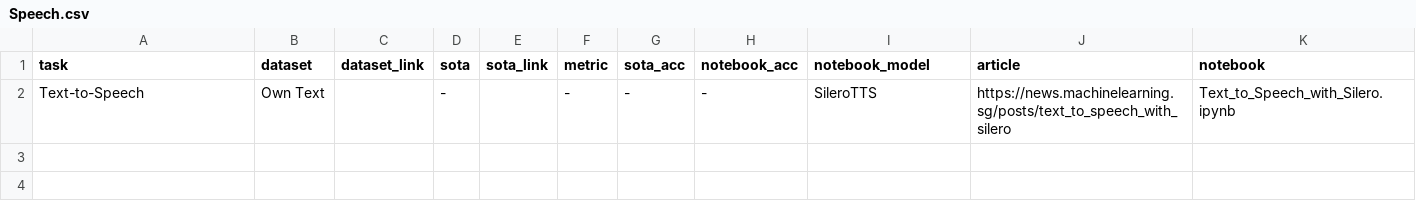
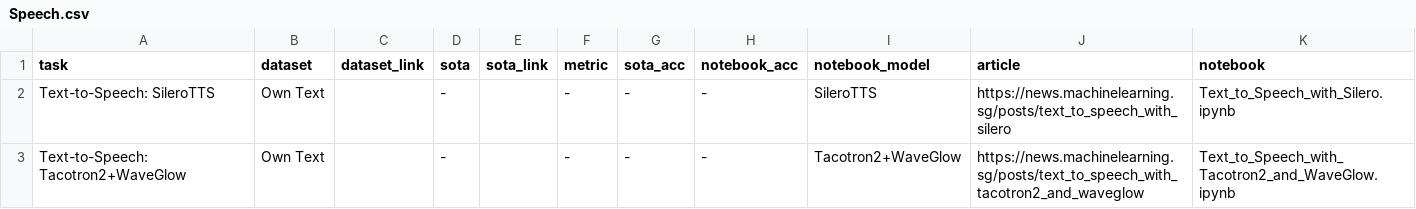
Before and after one commit to eugenesiow/practical-ml, a CSV file: data/sections/Speech.csv, drawn as a sheet.

Commit message:
Add TTS with Tacotron2+WaveGlow notebook.

```diff
--- a/data/sections/Speech.csv
+++ b/data/sections/Speech.csv
@@ -1,2 +1,3 @@
 task,dataset,dataset_link,sota,sota_link,metric,sota_acc,notebook_acc,notebook_model,article,notebook
-Text-to-Speech,Own Text,,-,,-,-,-,SileroTTS,https://news.machinelearning.sg/posts/text_to_speech_with_silero,Text_to_Speech_with_Silero.ipynb
+Text-to-Speech: SileroTTS,Own Text,,-,,-,-,-,SileroTTS,https://news.machinelearning.sg/posts/text_to_speech_with_silero,Text_to_Speech_with_Silero.ipynb
+Text-to-Speech: Tacotron2+WaveGlow,Own Text,,-,,-,-,-,Tacotron2+WaveGlow,https://news.machinelearning.sg/posts/text_to_speech_with_tacotron2_and_waveglow,Text_to_Speech_with_Tacotron2_and_WaveGlow.ipynb
```
Also changed, not shown: data/sections/Computer Vision (CV).csv, 2 other files.
